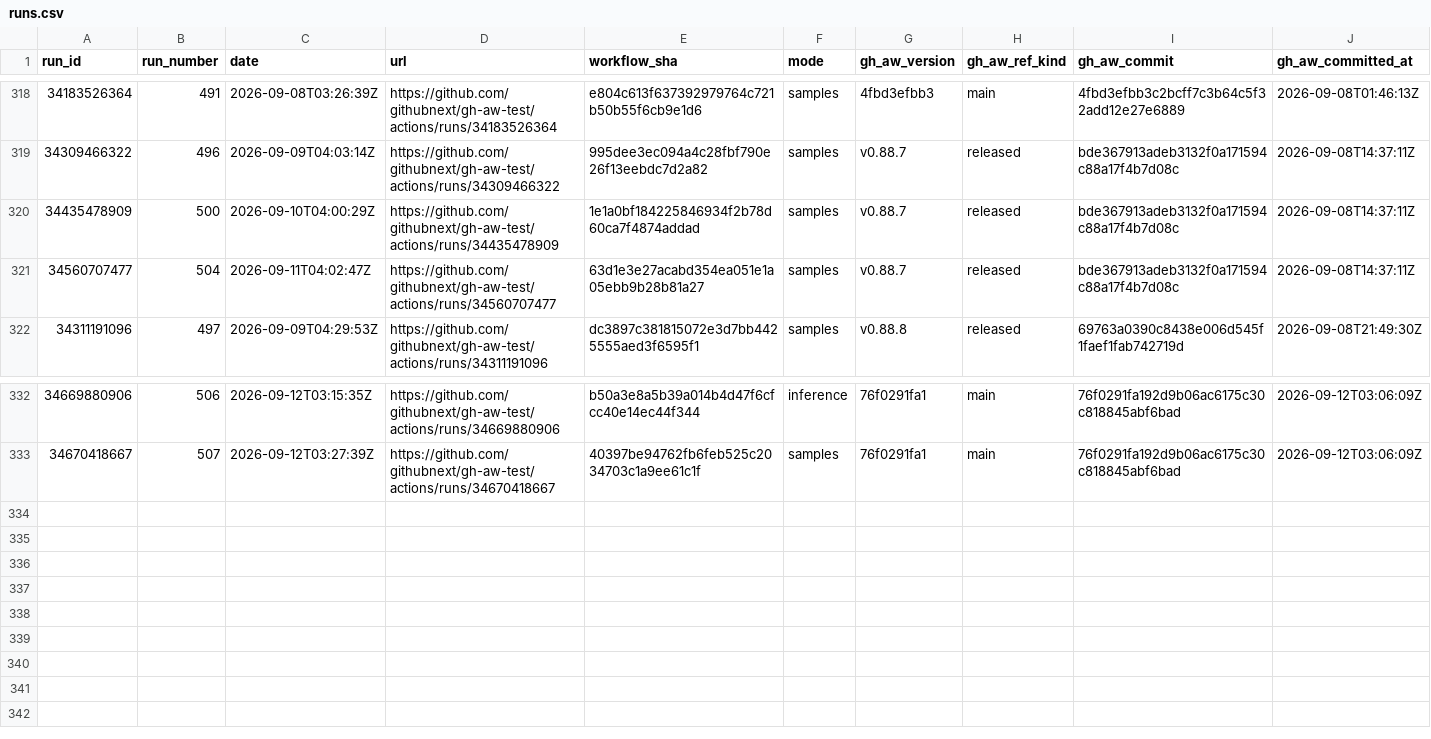
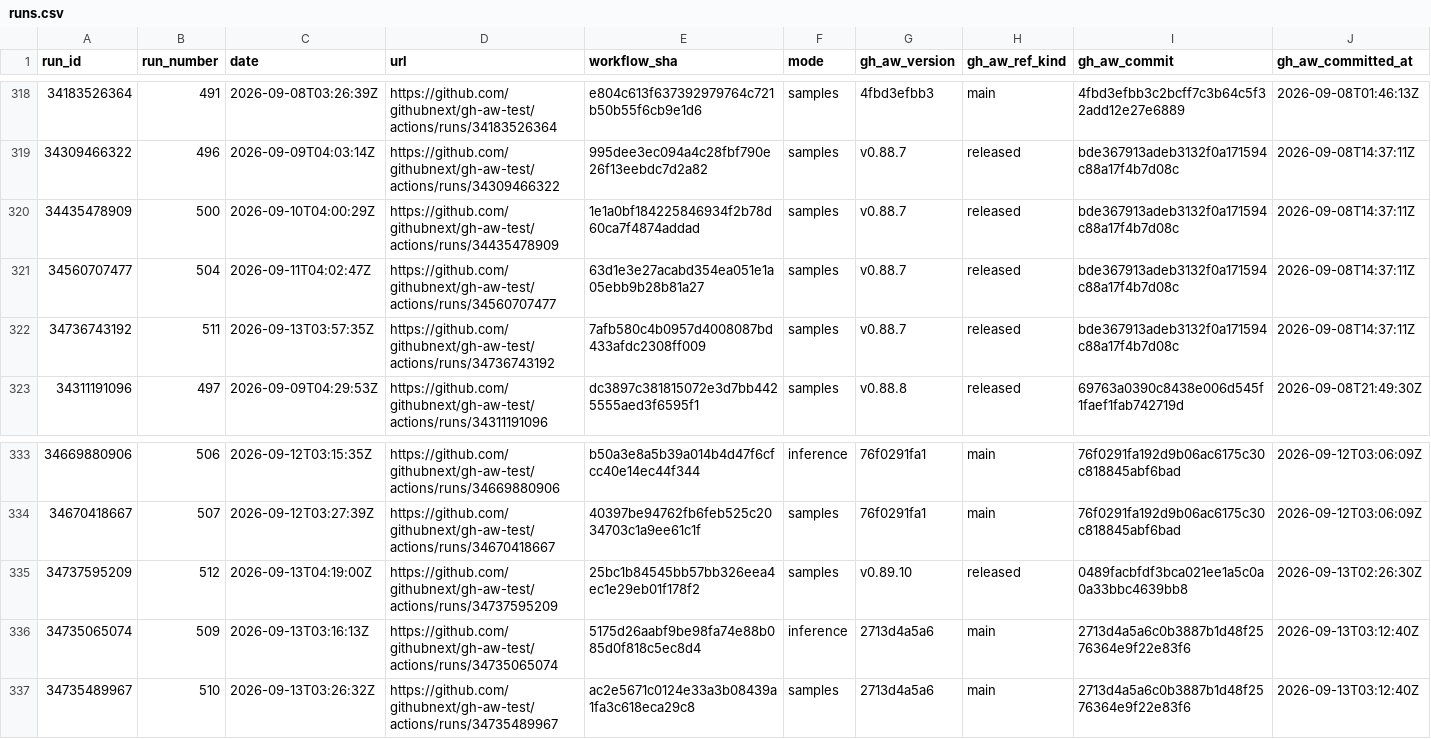
Before and after one commit to githubnext/gh-aw-test, a CSV file: workflow-history-report/runs.csv, drawn as a sheet; only a part is shown, gaps mark what is left out; rows hold the shown columns only; the diff names each change by its address in the sheet, - before the commit and + after, or states it on an @@ line.

```diff
--- a/workflow-history-report/runs.csv
+++ b/workflow-history-report/runs.csv
+row 322: 34736743192 | 511 | 2026-09-13T03:57:35Z | https://github.com/githubnext/gh-aw-test/actions/runs/34736743192 | 7afb580c4b0957d4008087bd433afdc2308ff009 | samples | v0.88.7 | released | bde367913adeb3132f0a171594c88a17f4b7d08c | 2026-09-08T14:37:11Z
+row 335: 34737595209 | 512 | 2026-09-13T04:19:00Z | https://github.com/githubnext/gh-aw-test/actions/runs/34737595209 | 25bc1b84545bb57bb326eea4ec1e29eb01f178f2 | samples | v0.89.10 | released | 0489facbfdf3bca021ee1a5c0a0a33bbc4639bb8 | 2026-09-13T02:26:30Z
+row 336: 34735065074 | 509 | 2026-09-13T03:16:13Z | https://github.com/githubnext/gh-aw-test/actions/runs/34735065074 | 5175d26aabf9be98fa74e88b085d0f818c5ec8d4 | inference | 2713d4a5a6 | main | 2713d4a5a6c0b3887b1d48f2576364e9f22e83f6 | 2026-09-13T03:12:40Z
+row 337: 34735489967 | 510 | 2026-09-13T03:26:32Z | https://github.com/githubnext/gh-aw-test/actions/runs/34735489967 | ac2e5671c0124e33a3b08439a1fa3c618eca29c8 | samples | 2713d4a5a6 | main | 2713d4a5a6c0b3887b1d48f2576364e9f22e83f6 | 2026-09-13T03:12:40Z
```
Also changed, not shown: 20 other files.
